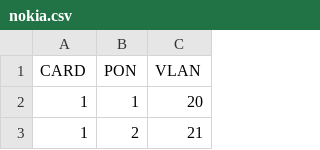
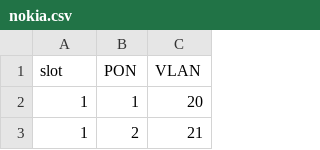
Before and after one commit to GirardiMatheus/Porygon, a CSV file: csv/nokia.csv, drawn as a sheet; only a part is shown.

```diff
--- a/csv/nokia.csv
+++ b/csv/nokia.csv
@@ -1,2 +1,2 @@
-CARD,PON,VLAN
+slot,PON,VLAN
 1,1,20
```
Also changed, not shown: 1 other file.
